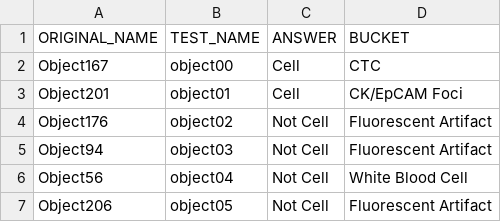
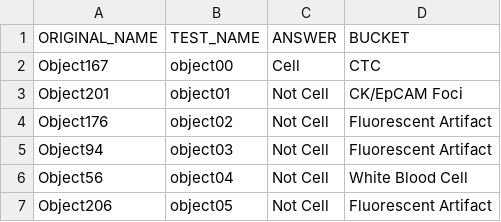
Before and after one commit to duplessisk/CTC-App-50-Images, a CSV file: server_side_code/50_images_AF_information.csv, drawn as a sheet; only a part is shown.

Commit message:
changed one answer

```diff
--- a/server_side_code/50_images_AF_information.csv
+++ b/server_side_code/50_images_AF_information.csv
@@ -2,3 +2,3 @@ ORIGINAL_NAME,TEST_NAME ,ANSWER,BUCKET
 Object167,object00,Cell,CTC
-Object201,object01,Cell,CK/EpCAM Foci
+Object201,object01,Not Cell,CK/EpCAM Foci
 Object176,object02,Not Cell,Fluorescent Artifact
```
